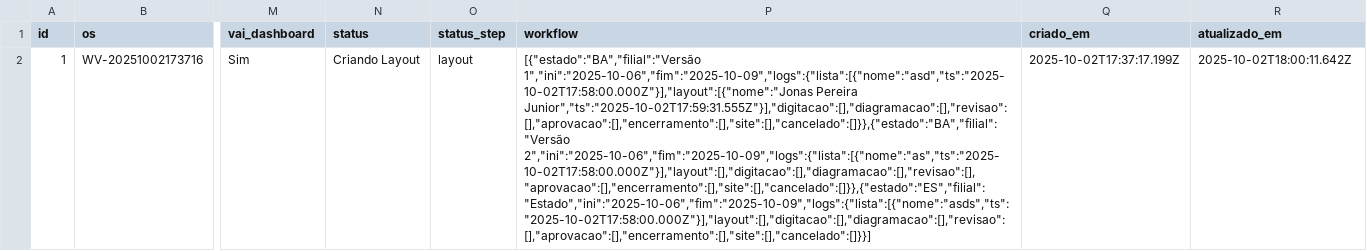
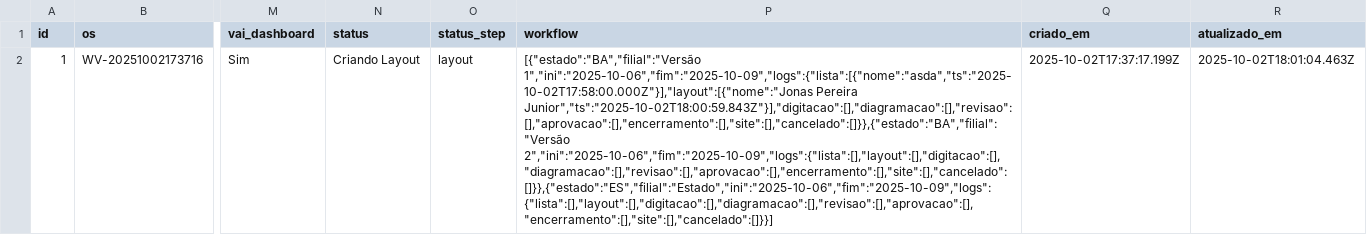
Before and after one commit to JPVectorsitem/LINKS-img, a CSV file: jobs.csv, drawn as a sheet; only a part is shown, gaps mark what is left out; the diff names each change by its address in the sheet, - before the commit and + after, or states it on an @@ line.

Commit message:
chore(csv): update jobs.csv via Workflow Vector

```diff
--- a/jobs.csv
+++ b/jobs.csv
-P2 (workflow): [{"estado":"BA","filial":"Versão 1","ini":"2025-10-06","fim":"2025-10-09","logs":{"lista":[{"nome":"asd","ts":"2025-10-02T17:58:00.000Z"}],"layout":[{"nome":"Jonas Pereira Junior","ts":"2025-10-02T17:59:31.555Z"}],"digitacao":[],"diagramacao":[],"revisao":[],"aprovacao":[],"encerramento":[],"site":[],"cancelado":[]}},{"estado":"BA","filial":"Versão 2","ini":"2025-10-06","fim":"2025-10-09","logs":{"lista":[{"nome":"as","ts":"2025-10-02T17:58:00.000Z"}],"layout":[],"digitacao":[],"diagramacao":[],"revisao":[],"aprovacao":[],"encerramento":[],"site":[],"cancelado":[]}},{"estado":"ES","filial":"Estado","ini":"2025-10-06","fim":"2025-10-09","logs":{"lista":[{"nome":"asds","ts":"2025-10-02T17:58:00.000Z"}],"layout":[],"digitacao":[],"diagramacao":[],"revisao":[],"aprovacao":[],"encerramento":[],"site":[],"cancelado":[]}}]
+P2 (workflow): [{"estado":"BA","filial":"Versão 1","ini":"2025-10-06","fim":"2025-10-09","logs":{"lista":[{"nome":"asda","ts":"2025-10-02T17:58:00.000Z"}],"layout":[{"nome":"Jonas Pereira Junior","ts":"2025-10-02T18:00:59.843Z"}],"digitacao":[],"diagramacao":[],"revisao":[],"aprovacao":[],"encerramento":[],"site":[],"cancelado":[]}},{"estado":"BA","filial":"Versão 2","ini":"2025-10-06","fim":"2025-10-09","logs":{"lista":[],"layout":[],"digitacao":[],"diagramacao":[],"revisao":[],"aprovacao":[],"encerramento":[],"site":[],"cancelado":[]}},{"estado":"ES","filial":"Estado","ini":"2025-10-06","fim":"2025-10-09","logs":{"lista":[],"layout":[],"digitacao":[],"diagramacao":[],"revisao":[],"aprovacao":[],"encerramento":[],"site":[],"cancelado":[]}}]
-R2 (atualizado_em): 2025-10-02T18:00:11.642Z
+R2 (atualizado_em): 2025-10-02T18:01:04.463Z
```
